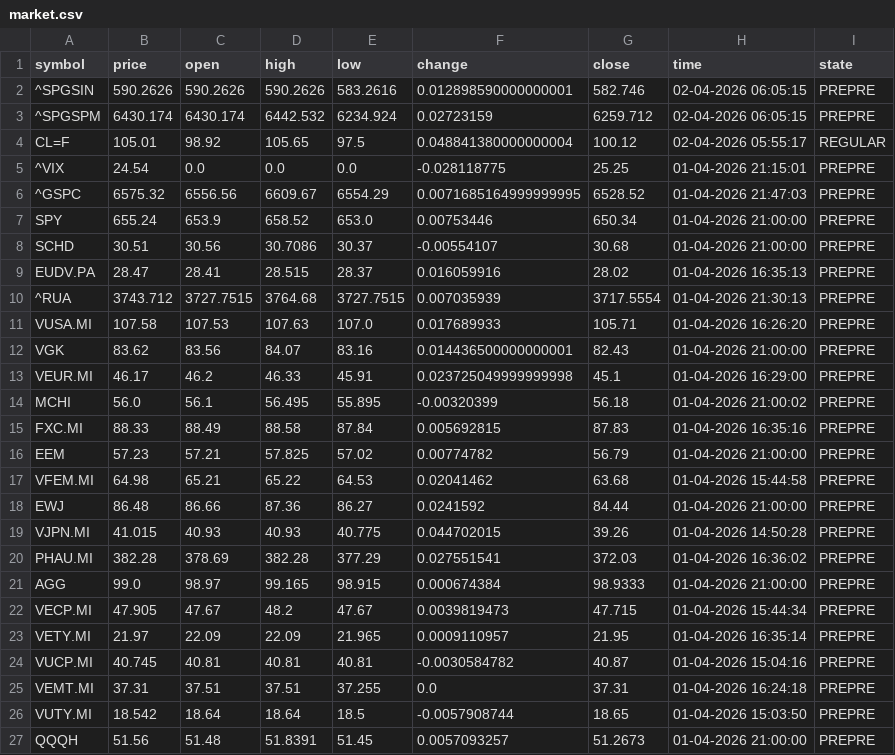
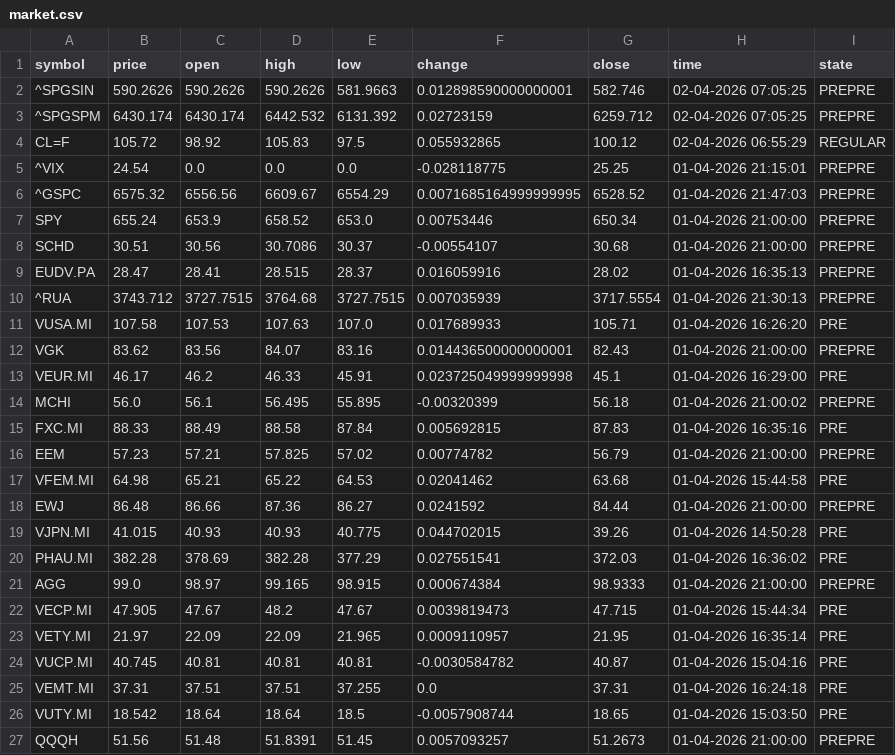
Before and after one commit to diogo-va/csv_test, a CSV file: market.csv, drawn as a sheet.

Commit message:
Auto update CSV data

```diff
--- a/market.csv
+++ b/market.csv
@@ -1,5 +1,5 @@
 symbol	price	open	high	low	change	close	time	state
-^SPGSIN	590.2626	590.2626	590.2626	583.2616	0.012898590000000001	582.746	02-04-2026 06:05:15	PREPRE
-^SPGSPM	6430.174	6430.174	6442.532	6234.924	0.02723159	6259.712	02-04-2026 06:05:15	PREPRE
-CL=F	105.01	98.92	105.65	97.5	0.048841380000000004	100.12	02-04-2026 05:55:17	REGULAR
+^SPGSIN	590.2626	590.2626	590.2626	581.9663	0.012898590000000001	582.746	02-04-2026 07:05:25	PREPRE
+^SPGSPM	6430.174	6430.174	6442.532	6131.392	0.02723159	6259.712	02-04-2026 07:05:25	PREPRE
+CL=F	105.72	98.92	105.83	97.5	0.055932865	100.12	02-04-2026 06:55:29	REGULAR
 ^VIX	24.54	0.0	0.0	0.0	-0.028118775	25.25	01-04-2026 21:15:01	PREPRE
@@ -10,18 +10,18 @@ EUDV.PA	28.47	28.41	28.515	28.37	0.016059916	28.02	01-04-2026 16:35:13	PREPRE
 ^RUA	3743.712	3727.7515	3764.68	3727.7515	0.007035939	3717.5554	01-04-2026 21:30:13	PREPRE
-VUSA.MI	107.58	107.53	107.63	107.0	0.017689933	105.71	01-04-2026 16:26:20	PREPRE
+VUSA.MI	107.58	107.53	107.63	107.0	0.017689933	105.71	01-04-2026 16:26:20	PRE
 VGK	83.62	83.56	84.07	83.16	0.014436500000000001	82.43	01-04-2026 21:00:00	PREPRE
-VEUR.MI	46.17	46.2	46.33	45.91	0.023725049999999998	45.1	01-04-2026 16:29:00	PREPRE
+VEUR.MI	46.17	46.2	46.33	45.91	0.023725049999999998	45.1	01-04-2026 16:29:00	PRE
 MCHI	56.0	56.1	56.495	55.895	-0.00320399	56.18	01-04-2026 21:00:02	PREPRE
-FXC.MI	88.33	88.49	88.58	87.84	0.005692815	87.83	01-04-2026 16:35:16	PREPRE
+FXC.MI	88.33	88.49	88.58	87.84	0.005692815	87.83	01-04-2026 16:35:16	PRE
 EEM	57.23	57.21	57.825	57.02	0.00774782	56.79	01-04-2026 21:00:00	PREPRE
-VFEM.MI	64.98	65.21	65.22	64.53	0.02041462	63.68	01-04-2026 15:44:58	PREPRE
+VFEM.MI	64.98	65.21	65.22	64.53	0.02041462	63.68	01-04-2026 15:44:58	PRE
 EWJ	86.48	86.66	87.36	86.27	0.0241592	84.44	01-04-2026 21:00:00	PREPRE
-VJPN.MI	41.015	40.93	40.93	40.775	0.044702015	39.26	01-04-2026 14:50:28	PREPRE
-PHAU.MI	382.28	378.69	382.28	377.29	0.027551541	372.03	01-04-2026 16:36:02	PREPRE
+VJPN.MI	41.015	40.93	40.93	40.775	0.044702015	39.26	01-04-2026 14:50:28	PRE
+PHAU.MI	382.28	378.69	382.28	377.29	0.027551541	372.03	01-04-2026 16:36:02	PRE
 AGG	99.0	98.97	99.165	98.915	0.000674384	98.9333	01-04-2026 21:00:00	PREPRE
-VECP.MI	47.905	47.67	48.2	47.67	0.0039819473	47.715	01-04-2026 15:44:34	PREPRE
-VETY.MI	21.97	22.09	22.09	21.965	0.0009110957	21.95	01-04-2026 16:35:14	PREPRE
-VUCP.MI	40.745	40.81	40.81	40.81	-0.0030584782	40.87	01-04-2026 15:04:16	PREPRE
-VEMT.MI	37.31	37.51	37.51	37.255	0.0	37.31	01-04-2026 16:24:18	PREPRE
-VUTY.MI	18.542	18.64	18.64	18.5	-0.0057908744	18.65	01-04-2026 15:03:50	PREPRE
+VECP.MI	47.905	47.67	48.2	47.67	0.0039819473	47.715	01-04-2026 15:44:34	PRE
+VETY.MI	21.97	22.09	22.09	21.965	0.0009110957	21.95	01-04-2026 16:35:14	PRE
+VUCP.MI	40.745	40.81	40.81	40.81	-0.0030584782	40.87	01-04-2026 15:04:16	PRE
+VEMT.MI	37.31	37.51	37.51	37.255	0.0	37.31	01-04-2026 16:24:18	PRE
+VUTY.MI	18.542	18.64	18.64	18.5	-0.0057908744	18.65	01-04-2026 15:03:50	PRE
 QQQH	51.56	51.48	51.8391	51.45	0.0057093257	51.2673	01-04-2026 21:00:00	PREPRE
```
Also changed, not shown: fx.csv, gold.csv.
